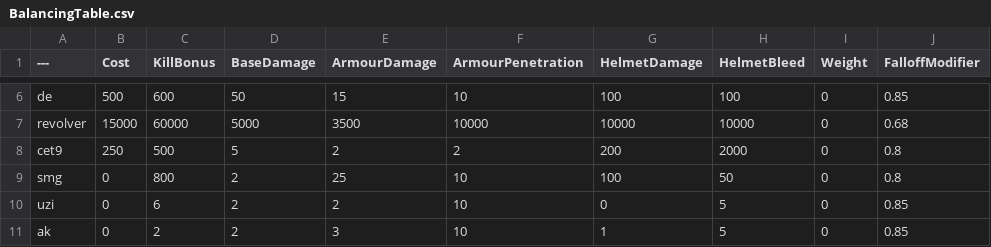
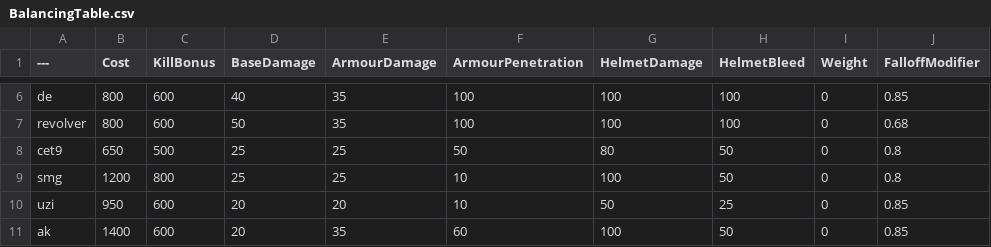
Before and after one commit to zTriplerz/BalancingTable, a CSV file: BalancingTable.csv, drawn as a sheet; only a part is shown, gaps mark what is left out; the diff covers the shown part only; the diff names each change by its address in the sheet, - before the commit and + after, or states it on an @@ line.

```diff
--- a/BalancingTable.csv
+++ b/BalancingTable.csv
-B6 (Cost): 500
+B6 (Cost): 800
-D6 (BaseDamage): 50
+D6 (BaseDamage): 40
-E6 (ArmourDamage): 15
+E6 (ArmourDamage): 35
-F6 (ArmourPenetration): 10
+F6 (ArmourPenetration): 100
-B7 (Cost): 15000
+B7 (Cost): 800
-C7 (KillBonus): 60000
+C7 (KillBonus): 600
-D7 (BaseDamage): 5000
+D7 (BaseDamage): 50
-E7 (ArmourDamage): 3500
+E7 (ArmourDamage): 35
-F7 (ArmourPenetration): 10000
+F7 (ArmourPenetration): 100
-G7 (HelmetDamage): 10000
+G7 (HelmetDamage): 100
-H7 (HelmetBleed): 10000
+H7 (HelmetBleed): 100
-B8 (Cost): 250
+B8 (Cost): 650
-D8 (BaseDamage): 5
+D8 (BaseDamage): 25
-E8 (ArmourDamage): 2
+E8 (ArmourDamage): 25
-F8 (ArmourPenetration): 2
+F8 (ArmourPenetration): 50
-G8 (HelmetDamage): 200
+G8 (HelmetDamage): 80
-H8 (HelmetBleed): 2000
+H8 (HelmetBleed): 50
-B9 (Cost): 0
+B9 (Cost): 1200
-D9 (BaseDamage): 2
+D9 (BaseDamage): 25
-B10 (Cost): 0
+B10 (Cost): 950
-C10 (KillBonus): 6
+C10 (KillBonus): 600
-D10:D11 (BaseDamage): 2
+D10:D11 (BaseDamage): 20
-E10 (ArmourDamage): 2
+E10 (ArmourDamage): 20
-G10 (HelmetDamage): 0
+G10 (HelmetDamage): 50
-H10 (HelmetBleed): 5
+H10 (HelmetBleed): 25
-B11 (Cost): 0
+B11 (Cost): 1400
-C11 (KillBonus): 2
+C11 (KillBonus): 600
-E11 (ArmourDamage): 3
+E11 (ArmourDamage): 35
-F11 (ArmourPenetration): 10
+F11 (ArmourPenetration): 60
-G11 (HelmetDamage): 1
+G11 (HelmetDamage): 100
-H11 (HelmetBleed): 5
+H11 (HelmetBleed): 50
```
Also changed, not shown: 1 added row and 146 edited cells elsewhere in this file.
